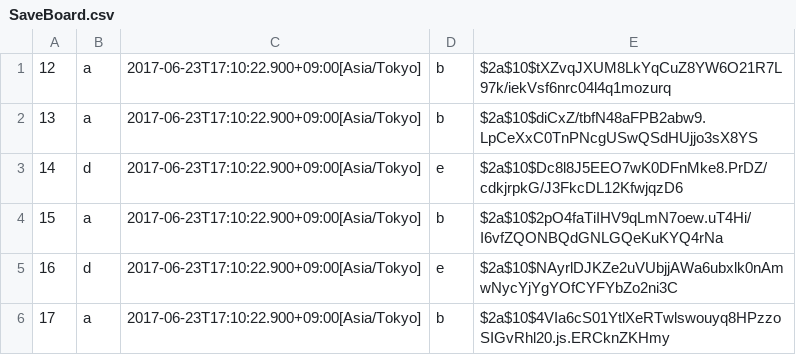
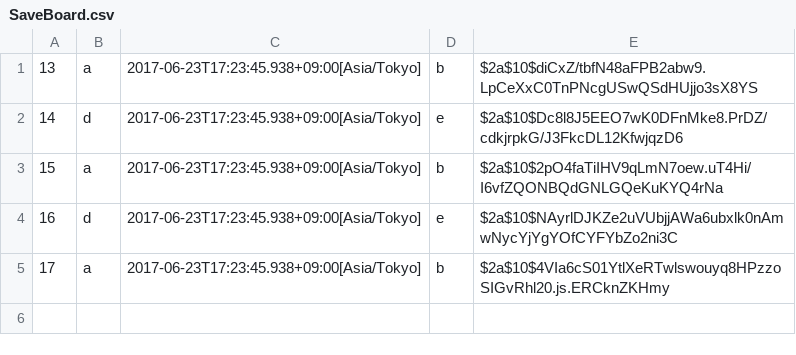
Before and after one commit to sakura818/write-http-server-01, a CSV file: src/main/resources/SaveBoard.csv, drawn as a sheet.

```diff
--- a/src/main/resources/SaveBoard.csv
+++ b/src/main/resources/SaveBoard.csv
@@ -1,6 +1,5 @@
-12,a,2017-06-23T17:10:22.900+09:00[Asia/Tokyo],b,$2a$10$tXZvqJXUM8LkYqCuZ8YW6O21R7L97k/iekVsf6nrc04l4q1mozurq
-13,a,2017-06-23T17:10:22.900+09:00[Asia/Tokyo],b,$2a$10$diCxZ/tbfN48aFPB2abw9.LpCeXxC0TnPNcgUSwQSdHUjjo3sX8YS
-14,d,2017-06-23T17:10:22.900+09:00[Asia/Tokyo],e,$2a$10$Dc8l8J5EEO7wK0DFnMke8.PrDZ/cdkjrpkG/J3FkcDL12KfwjqzD6
-15,a,2017-06-23T17:10:22.900+09:00[Asia/Tokyo],b,$2a$10$2pO4faTiIHV9qLmN7oew.uT4Hi/I6vfZQONBQdGNLGQeKuKYQ4rNa
-16,d,2017-06-23T17:10:22.900+09:00[Asia/Tokyo],e,$2a$10$NAyrlDJKZe2uVUbjjAWa6ubxlk0nAmwNycYjYgYOfCYFYbZo2ni3C
-17,a,2017-06-23T17:10:22.900+09:00[Asia/Tokyo],b,$2a$10$4VIa6cS01YtlXeRTwlswouyq8HPzzoSIGvRhl20.js.ERCknZKHmy
+13,a,2017-06-23T17:23:45.938+09:00[Asia/Tokyo],b,$2a$10$diCxZ/tbfN48aFPB2abw9.LpCeXxC0TnPNcgUSwQSdHUjjo3sX8YS
+14,d,2017-06-23T17:23:45.938+09:00[Asia/Tokyo],e,$2a$10$Dc8l8J5EEO7wK0DFnMke8.PrDZ/cdkjrpkG/J3FkcDL12KfwjqzD6
+15,a,2017-06-23T17:23:45.938+09:00[Asia/Tokyo],b,$2a$10$2pO4faTiIHV9qLmN7oew.uT4Hi/I6vfZQONBQdGNLGQeKuKYQ4rNa
+16,d,2017-06-23T17:23:45.938+09:00[Asia/Tokyo],e,$2a$10$NAyrlDJKZe2uVUbjjAWa6ubxlk0nAmwNycYjYgYOfCYFYbZo2ni3C
+17,a,2017-06-23T17:23:45.938+09:00[Asia/Tokyo],b,$2a$10$4VIa6cS01YtlXeRTwlswouyq8HPzzoSIGvRhl20.js.ERCknZKHmy
```
Also changed, not shown: 2 other files.
